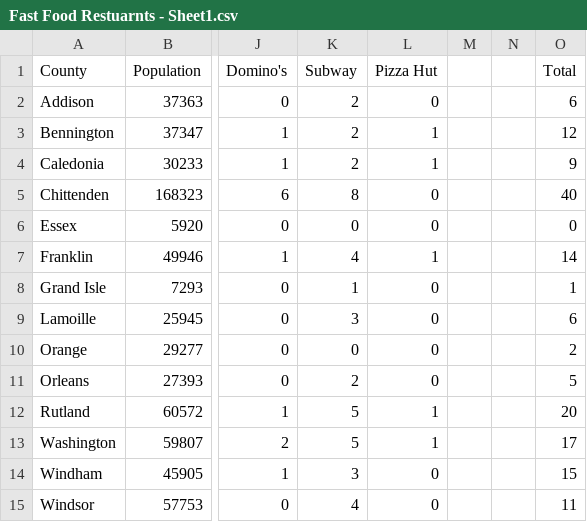
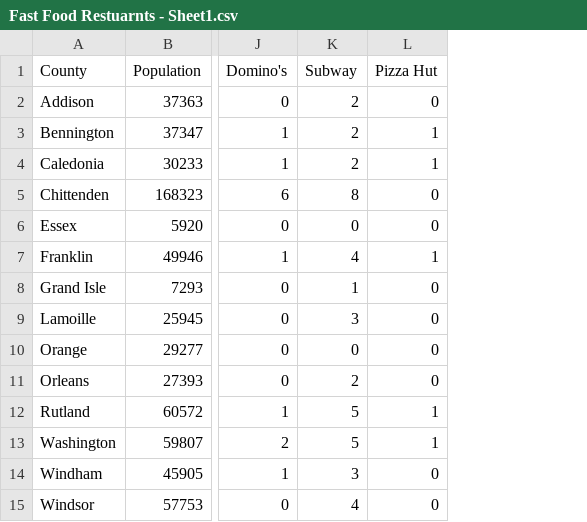
Before and after one commit to ContextLab/storytelling-with-data, a CSV file: data-stories/VT-DoH/Fast Food Restuarnts - Sheet1.csv, drawn as a sheet; only a part is shown, gaps mark what is left out; the diff names each change by its address in the sheet, - before the commit and + after, or states it on an @@ line.

Commit message:
removing all totals

```diff
--- a/data-stories/VT-DoH/Fast Food Restuarnts - Sheet1.csv
+++ b/data-stories/VT-DoH/Fast Food Restuarnts - Sheet1.csv
-column M, empty
-column N, empty
-column O (Total), rows 2-15: 6 | 12 | 9 | 40 | 0 | 14 | 1 | 6 | 2 | 5 | 20 | 17 | 15 | 11
```
